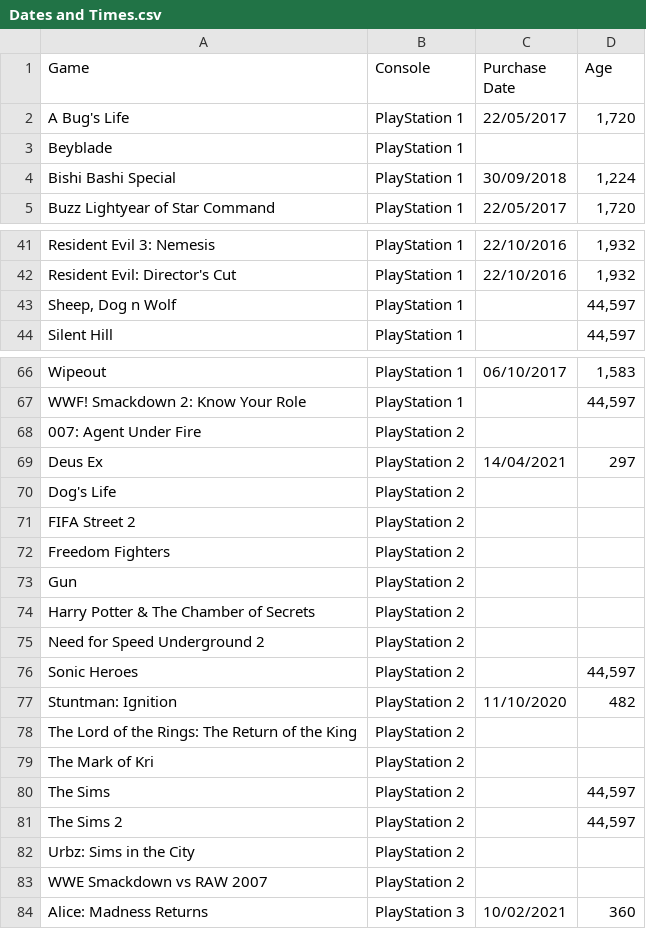
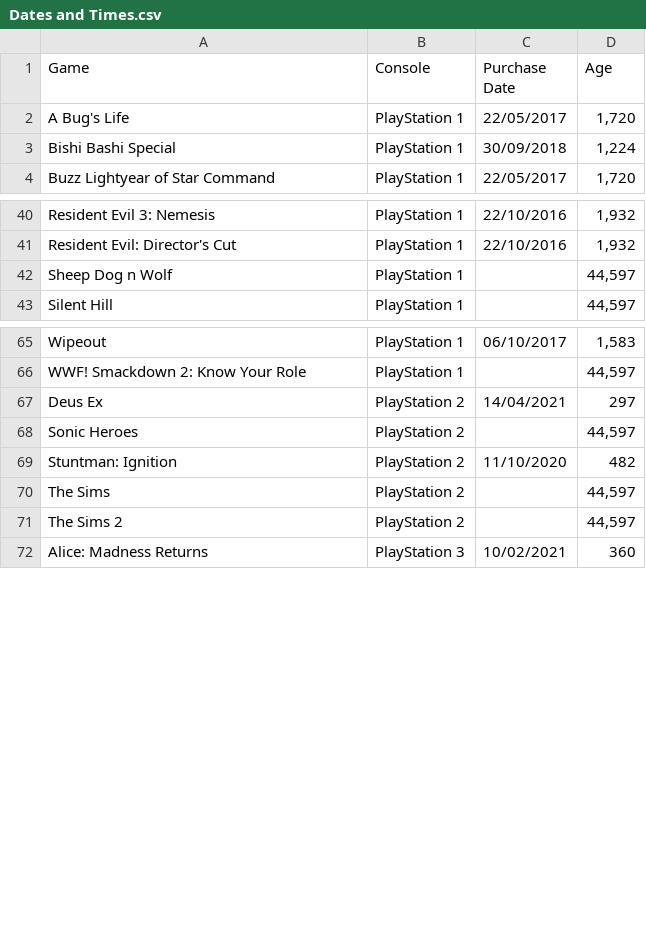
Before and after one commit to hoffjager/databases, a CSV file: Dates and Times.csv, drawn as a sheet; only a part is shown, gaps mark what is left out.

```diff
--- a/Dates and Times.csv
+++ b/Dates and Times.csv
@@ -2,3 +2,2 @@ Game,Console,Purchase Date,Age
 A Bug's Life,PlayStation 1,22/05/2017,"1,720"
-Beyblade,PlayStation 1,,
 Bishi Bashi Special,PlayStation 1,30/09/2018,"1,224"
@@ -42,3 +41,3 @@ Resident Evil 3: Nemesis,PlayStation 1,22/10/2016,"1,932"
 Resident Evil: Director's Cut,PlayStation 1,22/10/2016,"1,932"
-"Sheep, Dog n Wolf",PlayStation 1,,"44,597"
+Sheep Dog n Wolf,PlayStation 1,,"44,597"
 Silent Hill,PlayStation 1,,"44,597"
@@ -67,18 +66,7 @@ Wipeout,PlayStation 1,06/10/2017,"1,583"
 WWF! Smackdown 2: Know Your Role,PlayStation 1,,"44,597"
-007: Agent Under Fire,PlayStation 2,,
 Deus Ex,PlayStation 2,14/04/2021,297
-Dog's Life,PlayStation 2,,
-FIFA Street 2,PlayStation 2,,
-Freedom Fighters,PlayStation 2,,
-Gun,PlayStation 2,,
-Harry Potter & The Chamber of Secrets,PlayStation 2,,
-Need for Speed Underground 2,PlayStation 2,,
 Sonic Heroes,PlayStation 2,,"44,597"
 Stuntman: Ignition,PlayStation 2,11/10/2020,482
-The Lord of the Rings: The Return of the King,PlayStation 2,,
-The Mark of Kri,PlayStation 2,,
 The Sims,PlayStation 2,,"44,597"
 The Sims 2,PlayStation 2,,"44,597"
-Urbz: Sims in the City,PlayStation 2,,
-WWE Smackdown vs RAW 2007,PlayStation 2,,
 Alice: Madness Returns,PlayStation 3,10/02/2021,360
```
Also changed, not shown: Developers and Countries.csv, Finances, Savings and Compatibility.csv, 1 other file.
